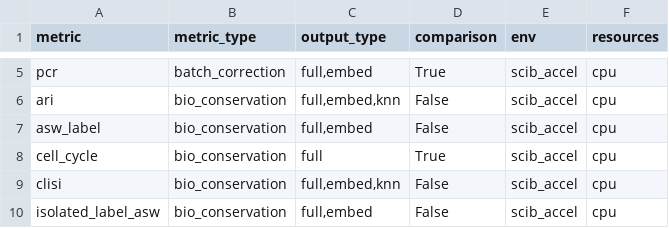
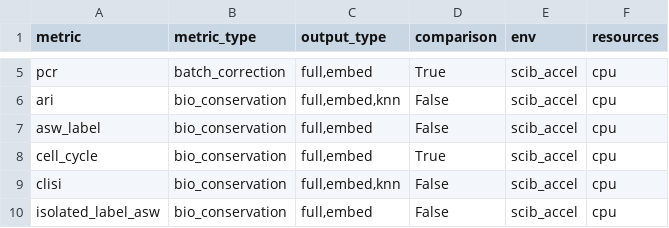
Before and after one commit to HCA-integration/sc-atlasing-toolbox, a TSV file: workflow/metrics/params.tsv, drawn as a sheet; only a part is shown, gaps mark what is left out.

```diff
--- a/workflow/metrics/params.tsv
+++ b/workflow/metrics/params.tsv
@@ -7,3 +7,3 @@ ari	bio_conservation	full,embed,knn	False	scib_accel	cpu
 asw_label	bio_conservation	full,embed	False	scib_accel	cpu
-cell_cycle	bio_conservation	full	True	scib_accel	cpu
+cell_cycle	bio_conservation	full,embed	True	scib_accel	cpu
 clisi	bio_conservation	full,embed,knn	False	scib_accel	cpu
```
Also changed, not shown: 2 other files.
